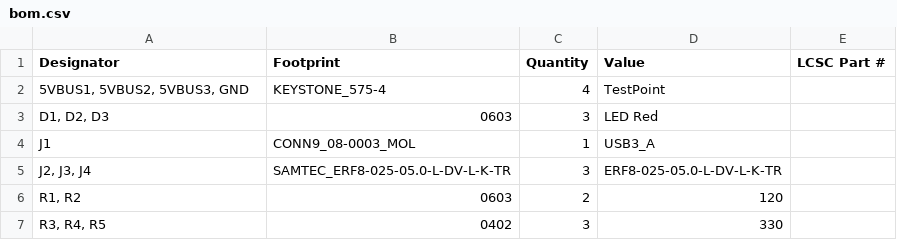
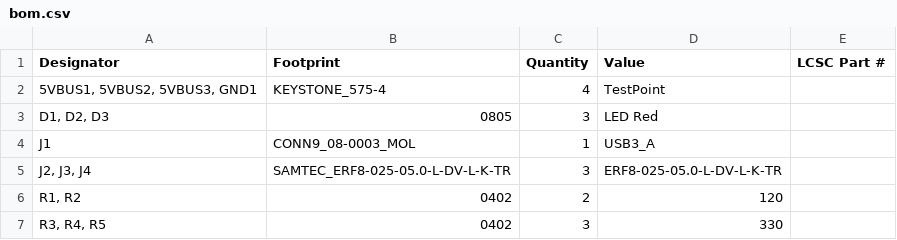
Before and after one commit to prestofuoco/CUTIE-BACKPLANE, a CSV file: production/bom.csv, drawn as a sheet.

```diff
--- a/production/bom.csv
+++ b/production/bom.csv
@@ -1,7 +1,7 @@
 Designator,Footprint,Quantity,Value,LCSC Part #
-"5VBUS1, 5VBUS2, 5VBUS3, GND",KEYSTONE_575-4,4,TestPoint,
-"D1, D2, D3",0603,3,LED Red,
+"5VBUS1, 5VBUS2, 5VBUS3, GND1",KEYSTONE_575-4,4,TestPoint,
+"D1, D2, D3",0805,3,LED Red,
 J1,CONN9_08-0003_MOL,1,USB3_A,
 "J2, J3, J4",SAMTEC_ERF8-025-05.0-L-DV-L-K-TR,3,ERF8-025-05.0-L-DV-L-K-TR,
-"R1, R2",0603,2,120,
+"R1, R2",0402,2,120,
 "R3, R4, R5",0402,3,330,
```
Also changed, not shown: production/positions.csv, 8 other files.
